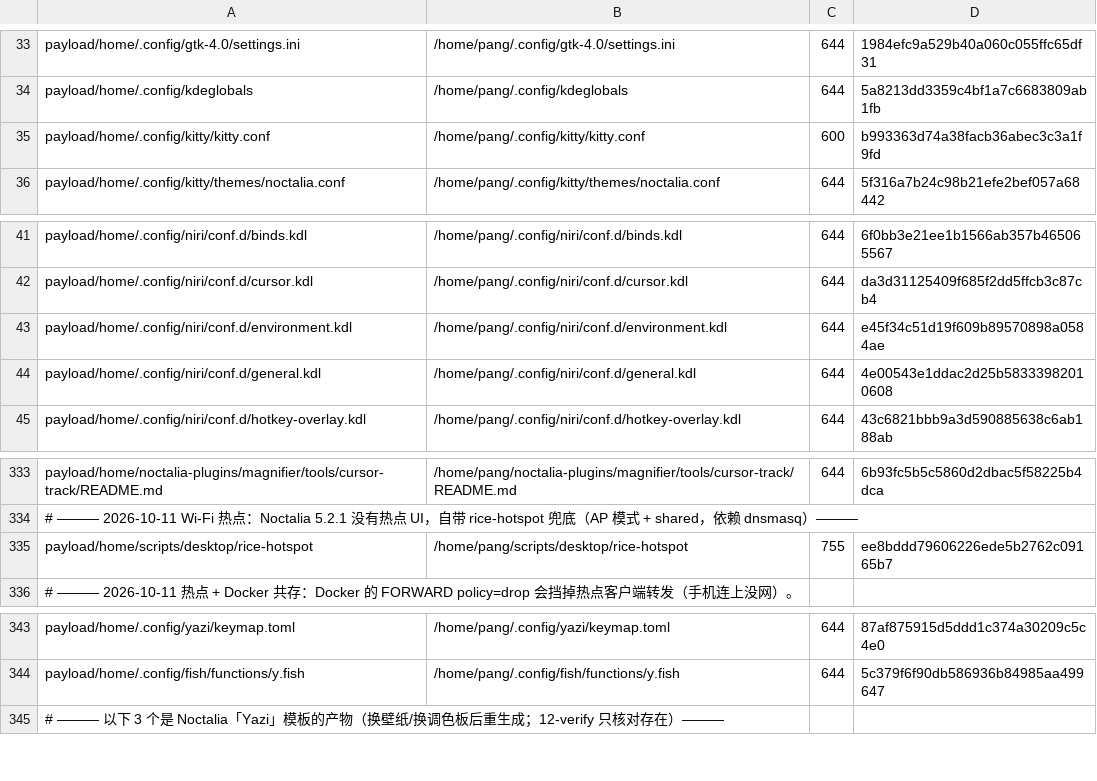
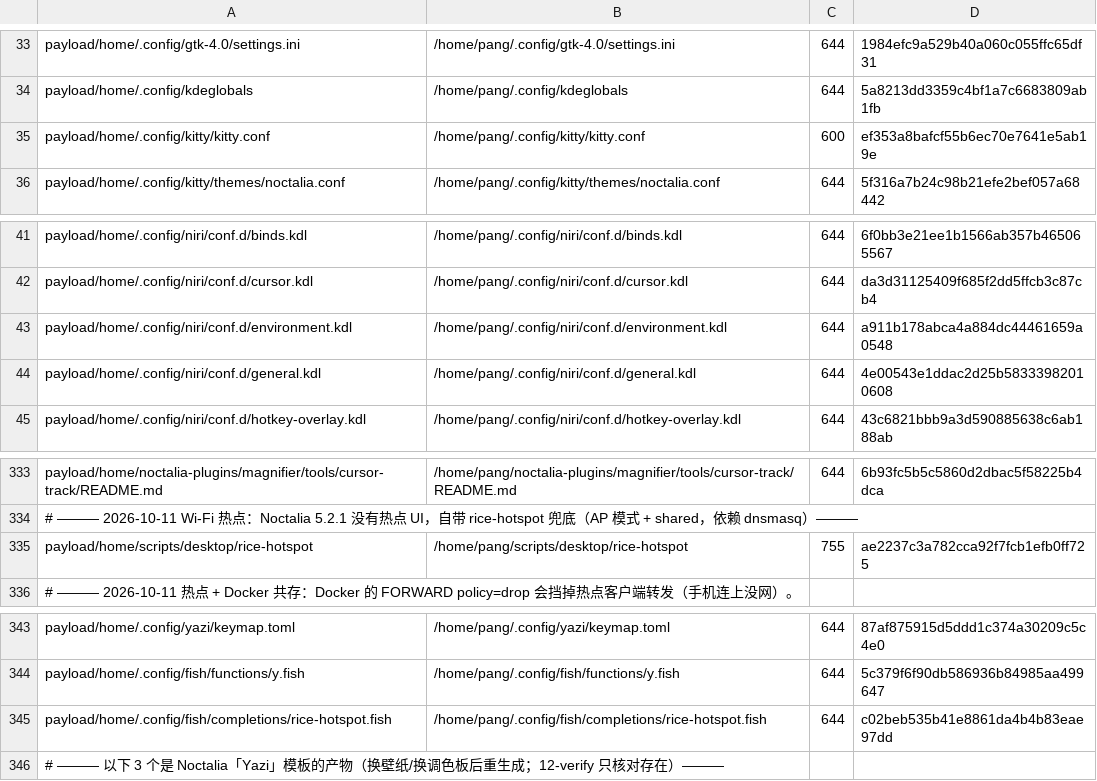
Before and after one commit to tjz123psh/arch-noctalia, a TSV file: manifests/files.tsv, drawn as a sheet; only a part is shown, gaps mark what is left out.

Commit message:
终端/编辑器补齐：EDITOR 系列、kitty 版本检查与终端内搜索、fish 热点补全
- 问题：全机器没设 EDITOR/VISUAL，而这台机器只装了 nvim（vi / vim / nano 都没有）——
  `git commit`（不带 -m）、`systemctl edit`、`sudoedit`、`crontab -e` 这类要调外部编辑器的命令会直接失败。
- payload/home/.config/niri/conf.d/environment.kdl：加 EDITOR / VISUAL / SUDO_EDITOR / SYSTEMD_EDITOR = nvim。
  放在 niri 的 environment 块里 = 覆盖 niri 及它启动的所有子进程（终端、启动器拉起的程序），
  顺带解掉「从启动器拉起时环境里没有 $EDITOR」这个老问题。niri 会自动重载配置，新开的进程即生效（已实测）。
- payload/home/.config/kitty/kitty.conf：update_check_interval 0（版本交给 pacman，别自己联网查）；
  新增 map ctrl+shift+g → kitten hyperlinked_grep（终端里 ripgrep，结果里的路径可点击）。
- 新增 payload/home/.config/fish/completions/rice-hotspot.fish：热点命令补全（on/off/toggle/status/
  password/state 及 up/down/st/pw 简写、-h/--help）。
- payload/home/scripts/desktop/rice-hotspot：去掉帮助文本与注释里对已删除插件的引用（三处文案 + 一处状态注释）。
- manifests/files.tsv：+1 行（335 → 336），并更新 environment.kdl / kitty.conf / rice-hotspot 的 md5。
- tests：规模锁同步（files 336；07 沙箱 336 checked / 335 deployed / 302 unchanged）。
- README：加一条「终端与编辑器」要点。
- 验证：tests/run-all.sh 15/15 全过；AN_RECONCILE_STRICT=1 真机对账 0 内容漂移 / 0 缺失；
  实测 niri 子进程拿到 EDITOR=nvim、`git var GIT_EDITOR` 解析成 nvim；fish 补全可用；kitty --debug-config 无报错。

```diff
--- a/manifests/files.tsv
+++ b/manifests/files.tsv
@@ -34,3 +34,3 @@ payload/home/.config/gtk-4.0/settings.ini	/home/pang/.config/gtk-4.0/settings.in
 payload/home/.config/kdeglobals	/home/pang/.config/kdeglobals	644	5a8213dd3359c4bf1a7c6683809ab1fb
-payload/home/.config/kitty/kitty.conf	/home/pang/.config/kitty/kitty.conf	600	b993363d74a38facb36abec3c3a1f9fd
+payload/home/.config/kitty/kitty.conf	/home/pang/.config/kitty/kitty.conf	600	ef353a8bafcf55b6ec70e7641e5ab19e
 payload/home/.config/kitty/themes/noctalia.conf	/home/pang/.config/kitty/themes/noctalia.conf	644	5f316a7b24c98b21efe2bef057a68442
@@ -42,3 +42,3 @@ payload/home/.config/niri/conf.d/binds.kdl	/home/pang/.config/niri/conf.d/binds.
 payload/home/.config/niri/conf.d/cursor.kdl	/home/pang/.config/niri/conf.d/cursor.kdl	644	da3d31125409f685f2dd5ffcb3c87cb4
-payload/home/.config/niri/conf.d/environment.kdl	/home/pang/.config/niri/conf.d/environment.kdl	644	e45f34c51d19f609b89570898a0584ae
+payload/home/.config/niri/conf.d/environment.kdl	/home/pang/.config/niri/conf.d/environment.kdl	644	a911b178abca4a884dc44461659a0548
 payload/home/.config/niri/conf.d/general.kdl	/home/pang/.config/niri/conf.d/general.kdl	644	4e00543e1ddac2d25b58333982010608
@@ -334,3 +334,3 @@ payload/home/noctalia-plugins/magnifier/tools/cursor-track/README.md	/home/pang/
 # ——— 2026-10-11 Wi-Fi 热点：Noctalia 5.2.1 没有热点 UI，自带 rice-hotspot 兜底（AP 模式 + shared，依赖 dnsmasq）———
-payload/home/scripts/desktop/rice-hotspot	/home/pang/scripts/desktop/rice-hotspot	755	ee8bddd79606226ede5b2762c09165b7
+payload/home/scripts/desktop/rice-hotspot	/home/pang/scripts/desktop/rice-hotspot	755	ae2237c3a782cca92f7fcb1efb0ff725
 # ——— 2026-10-11 热点 + Docker 共存：Docker 的 FORWARD policy=drop 会挡掉热点客户端转发（手机连上没网）。
@@ -344,2 +344,3 @@ payload/home/.config/yazi/keymap.toml	/home/pang/.config/yazi/keymap.toml	644	87
 payload/home/.config/fish/functions/y.fish	/home/pang/.config/fish/functions/y.fish	644	5c379f6f90db586936b84985aa499647
+payload/home/.config/fish/completions/rice-hotspot.fish	/home/pang/.config/fish/completions/rice-hotspot.fish	644	c02beb535b41e8861da4b4b83eae97dd
 # ——— 以下 3 个是 Noctalia「Yazi」模板的产物（换壁纸/换调色板后重生成；12-verify 只核对存在）———
```
Also changed, not shown: 7 other files.
